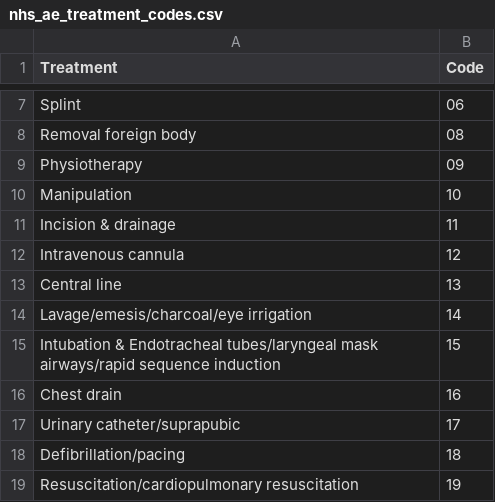
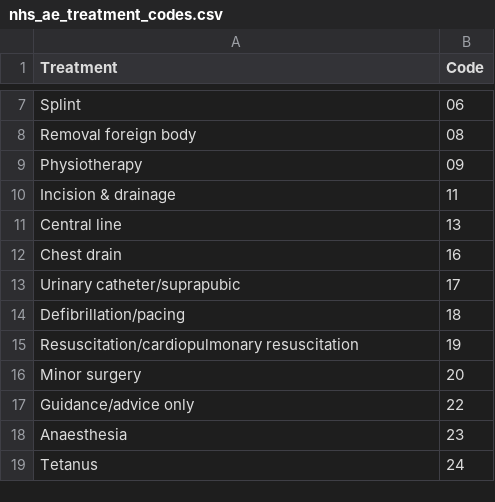
Before and after one commit to theodi/synthetic-data-tutorial, a CSV file: data/nhs_ae_treatment_codes.csv, drawn as a sheet; only a part is shown, gaps mark what is left out; the shorter side is filled out with more unchanged rows; the diff covers the shown part only; the diff names each change by its address in the sheet, - before the commit and + after, or states it on an @@ line.

```diff
--- a/data/nhs_ae_treatment_codes.csv
+++ b/data/nhs_ae_treatment_codes.csv
-row 10: Manipulation | 10
-row 12: Intravenous cannula | 12
-row 14: Lavage/emesis/charcoal/eye irrigation | 14
-row 15: Intubation & Endotracheal tubes/laryngeal mask airways/rapid sequence induction | 15
```
Also changed, not shown: 13 removed rows elsewhere in this file, 16 other files.
